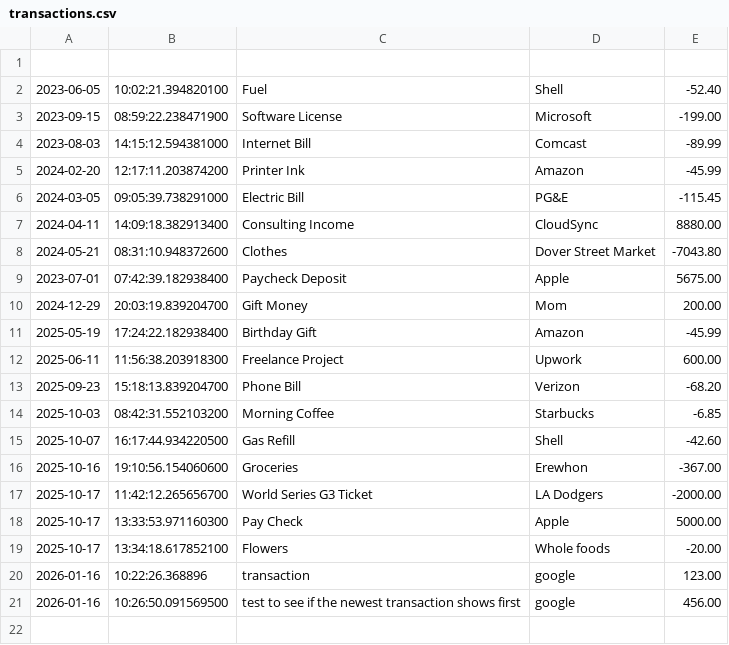
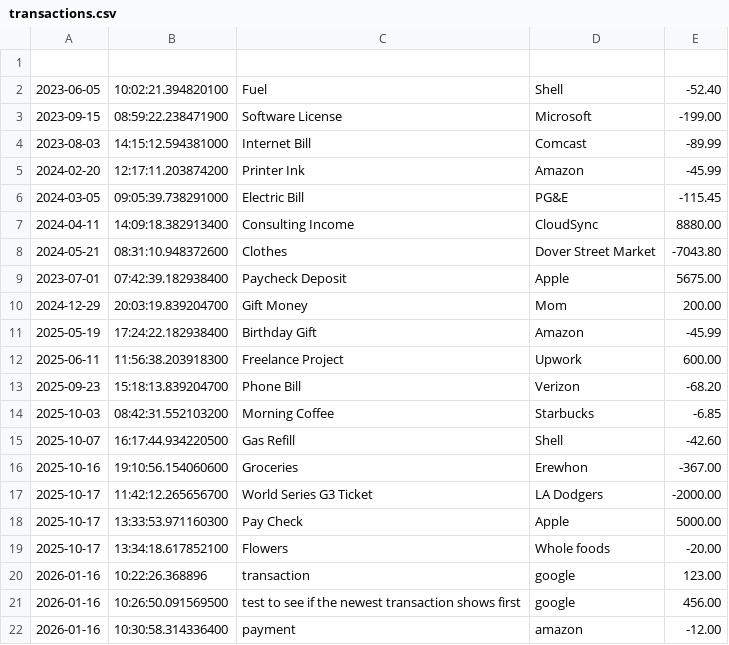
Before and after one commit to praytoo/OPEMGroupProjectExpenseBook, a CSV file: transactions.csv, drawn as a sheet.

Commit message:
changed transaction.csv

```diff
--- a/transactions.csv
+++ b/transactions.csv
@@ -21 +21,2 @@
 2026-01-16|10:26:50.091569500|test to see if the newest transaction shows first|google|456.00
+2026-01-16|10:30:58.314336400|payment|amazon|-12.00
```
